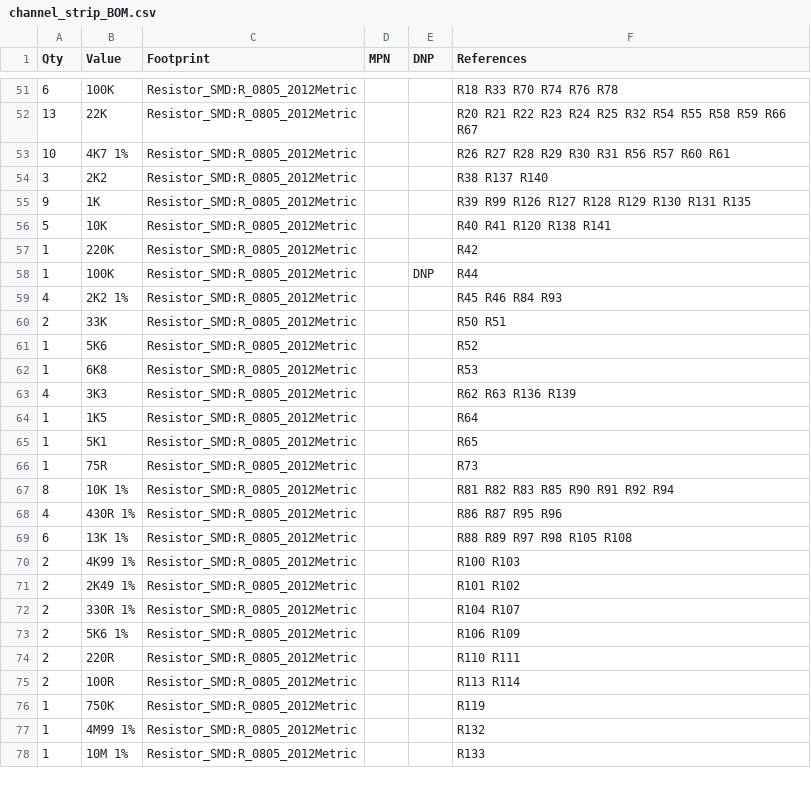
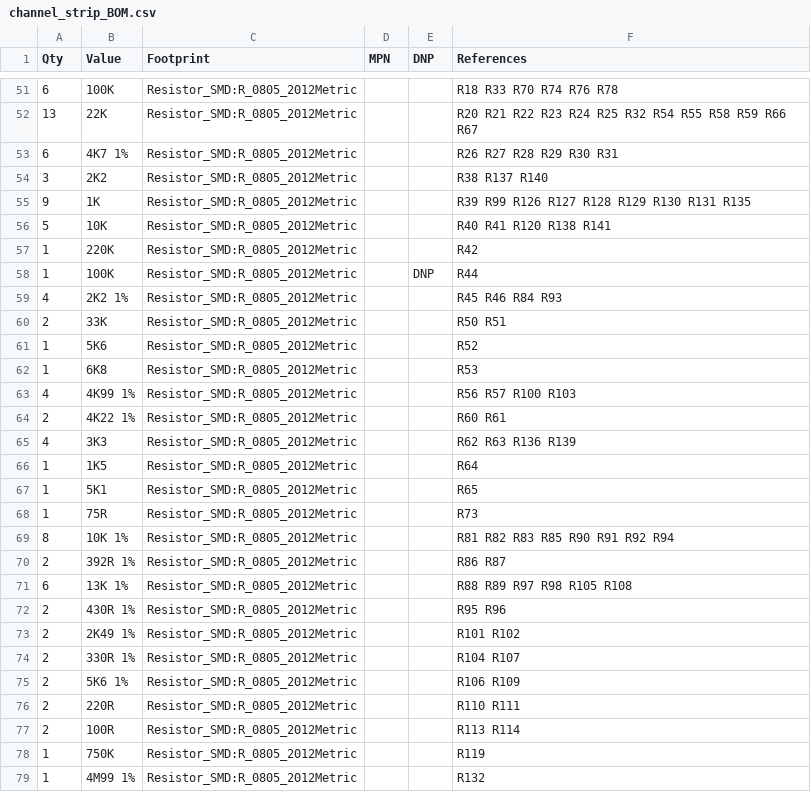
Before and after one commit to cozycactus/goa-console, a CSV file: channel_strip_BOM.csv, drawn as a sheet; only a part is shown, gaps mark what is left out; the shorter side is filled out with more unchanged rows.

```diff
--- a/channel_strip_BOM.csv
+++ b/channel_strip_BOM.csv
@@ -52,3 +52,3 @@
 "13","22K","Resistor_SMD:R_0805_2012Metric","","","R20 R21 R22 R23 R24 R25 R32 R54 R55 R58 R59 R66 R67"
-"10","4K7 1%","Resistor_SMD:R_0805_2012Metric","","","R26 R27 R28 R29 R30 R31 R56 R57 R60 R61"
+"6","4K7 1%","Resistor_SMD:R_0805_2012Metric","","","R26 R27 R28 R29 R30 R31"
 "3","2K2","Resistor_SMD:R_0805_2012Metric","","","R38 R137 R140"
@@ -62,2 +62,4 @@
 "1","6K8","Resistor_SMD:R_0805_2012Metric","","","R53"
+"4","4K99 1%","Resistor_SMD:R_0805_2012Metric","","","R56 R57 R100 R103"
+"2","4K22 1%","Resistor_SMD:R_0805_2012Metric","","","R60 R61"
 "4","3K3","Resistor_SMD:R_0805_2012Metric","","","R62 R63 R136 R139"
@@ -67,5 +69,5 @@
 "8","10K 1%","Resistor_SMD:R_0805_2012Metric","","","R81 R82 R83 R85 R90 R91 R92 R94"
-"4","430R 1%","Resistor_SMD:R_0805_2012Metric","","","R86 R87 R95 R96"
+"2","392R 1%","Resistor_SMD:R_0805_2012Metric","","","R86 R87"
 "6","13K 1%","Resistor_SMD:R_0805_2012Metric","","","R88 R89 R97 R98 R105 R108"
-"2","4K99 1%","Resistor_SMD:R_0805_2012Metric","","","R100 R103"
+"2","430R 1%","Resistor_SMD:R_0805_2012Metric","","","R95 R96"
 "2","2K49 1%","Resistor_SMD:R_0805_2012Metric","","","R101 R102"
```
Also changed, not shown: order_bom.csv, 34 other files.
